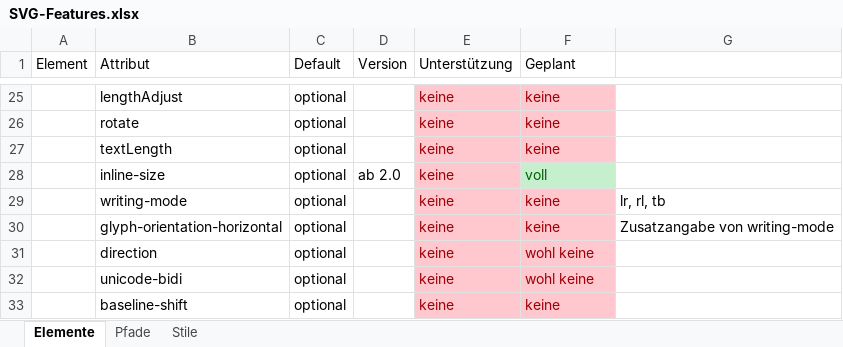
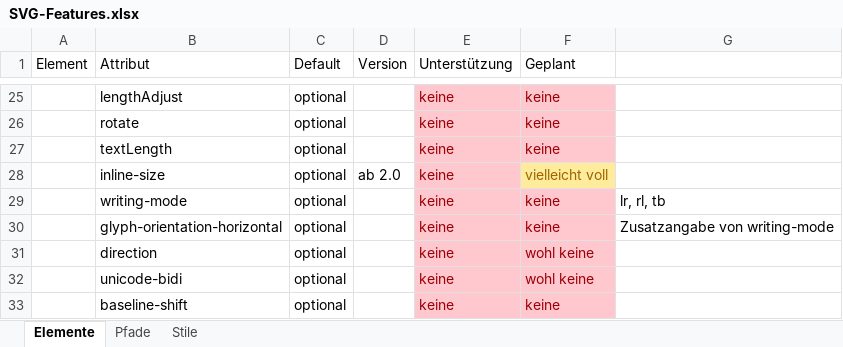
Before and after one commit to YaTQA/RedeemerSVG, an Excel workbook: SVG-Features.xlsx, sheet Elemente, drawn as a sheet; only a part is shown, gaps mark what is left out; values as stored, in another font and other column widths than the file's, no borders; the diff names each change by its address in the sheet, - before the commit and + after, or states it on an @@ line.

```diff
--- a/SVG-Features.xlsx (sheet Elemente)
+++ b/SVG-Features.xlsx (sheet Elemente)
-F28 (Geplant): voll
+F28 (Geplant): vielleicht voll
@@ F28 fill: #C6EFCE → #FFEB9C, text colour: #006100 → #9C6500 @@
```
Also changed, not shown: sheet Pfade, 6 other files.
